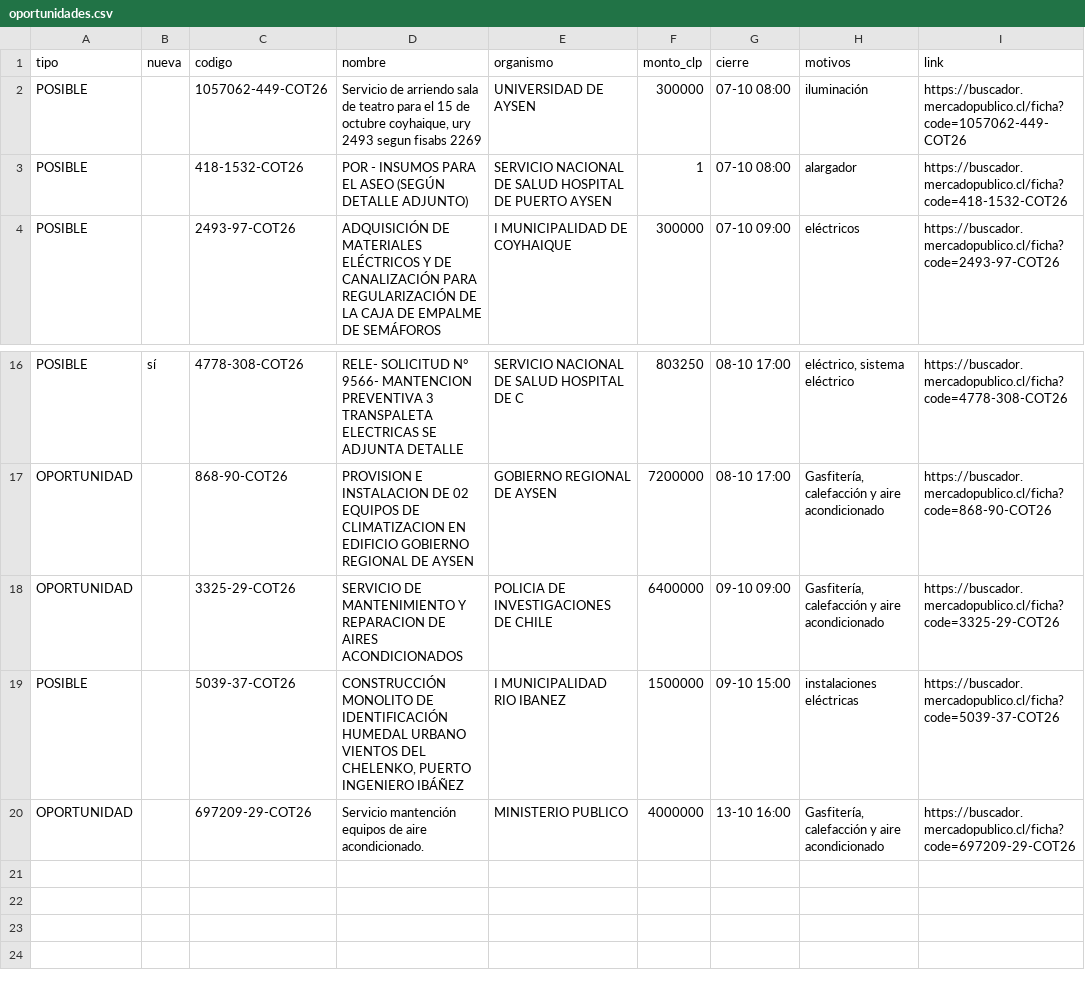
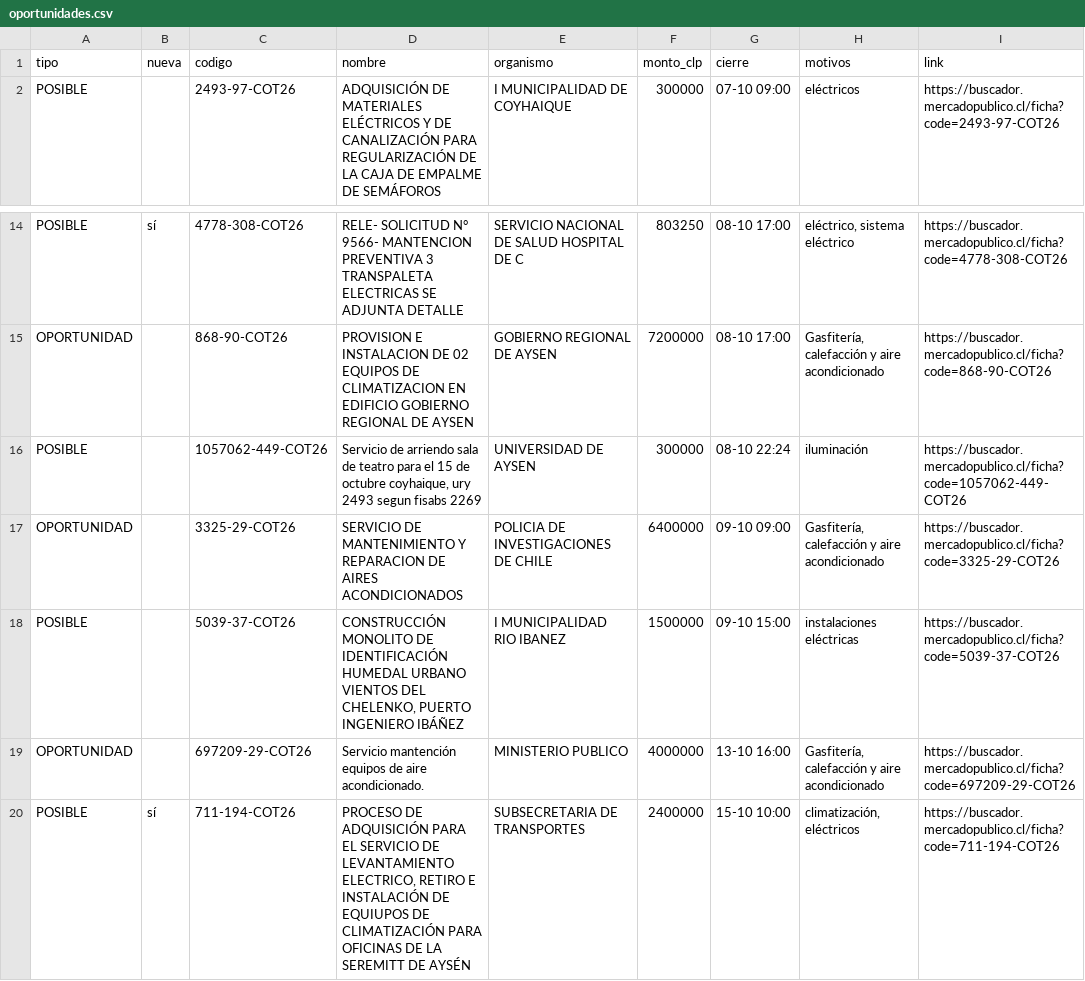
Before and after one commit to ricardoarevalo2/radar-aysen, a CSV file: docs/z-f3312e8e/oportunidades.csv, drawn as a sheet; only a part is shown, gaps mark what is left out.

```diff
--- a/docs/z-f3312e8e/oportunidades.csv
+++ b/docs/z-f3312e8e/oportunidades.csv
@@ -1,4 +1,2 @@
 tipo;nueva;codigo;nombre;organismo;monto_clp;cierre;motivos;link
-POSIBLE;;1057062-449-COT26;Servicio de arriendo sala de teatro para el 15 de octubre coyhaique, ury 2493 segun fisabs 2269;UNIVERSIDAD DE AYSEN;300000;07-10 08:00;iluminación;https://buscador.mercadopublico.cl/ficha?code=1057062-449-COT26
-POSIBLE;;418-1532-COT26;POR - INSUMOS PARA EL ASEO (SEGÚN DETALLE ADJUNTO) ;SERVICIO NACIONAL DE SALUD HOSPITAL DE PUERTO AYSEN;1;07-10 08:00;alargador;https://buscador.mercadopublico.cl/ficha?code=418-1532-COT26
 POSIBLE;;2493-97-COT26;ADQUISICIÓN DE MATERIALES ELÉCTRICOS Y DE CANALIZACIÓN PARA REGULARIZACIÓN DE LA CAJA DE EMPALME DE SEMÁFOROS;I MUNICIPALIDAD DE COYHAIQUE;300000;07-10 09:00;eléctricos;https://buscador.mercadopublico.cl/ficha?code=2493-97-COT26
@@ -17,2 +15,3 @@ POSIBLE;sí;4778-308-COT26;RELE- SOLICITUD N° 9566- MANTENCION PREVENTIVA 3 TRA
 OPORTUNIDAD;;868-90-COT26;PROVISION E INSTALACION DE 02 EQUIPOS DE CLIMATIZACION EN EDIFICIO GOBIERNO REGIONAL DE AYSEN;GOBIERNO REGIONAL DE AYSEN;7200000;08-10 17:00;Gasfitería, calefacción y aire acondicionado;https://buscador.mercadopublico.cl/ficha?code=868-90-COT26
+POSIBLE;;1057062-449-COT26;Servicio de arriendo sala de teatro para el 15 de octubre coyhaique, ury 2493 segun fisabs 2269;UNIVERSIDAD DE AYSEN;300000;08-10 22:24;iluminación;https://buscador.mercadopublico.cl/ficha?code=1057062-449-COT26
 OPORTUNIDAD;;3325-29-COT26;SERVICIO DE MANTENIMIENTO Y REPARACION DE AIRES ACONDICIONADOS;POLICIA DE INVESTIGACIONES DE CHILE;6400000;09-10 09:00;Gasfitería, calefacción y aire acondicionado;https://buscador.mercadopublico.cl/ficha?code=3325-29-COT26
@@ -20 +19,2 @@ POSIBLE;;5039-37-COT26;CONSTRUCCIÓN MONOLITO DE IDENTIFICACIÓN HUMEDAL URBANO
 OPORTUNIDAD;;697209-29-COT26;Servicio mantención equipos de aire acondicionado.;MINISTERIO PUBLICO;4000000;13-10 16:00;Gasfitería, calefacción y aire acondicionado;https://buscador.mercadopublico.cl/ficha?code=697209-29-COT26
+POSIBLE;sí;711-194-COT26;PROCESO DE ADQUISICIÓN PARA EL SERVICIO DE LEVANTAMIENTO ELECTRICO, RETIRO E INSTALACIÓN DE EQUIUPOS DE CLIMATIZACIÓN PARA OFICINAS DE LA SEREMITT DE AYSÉN;SUBSECRETARIA DE TRANSPORTES;2400000;15-10 10:00;climatización, eléctricos;https://buscador.mercadopublico.cl/ficha?code=711-194-COT26
```
Also changed, not shown: docs/oportunidades.csv, 5 other files.
